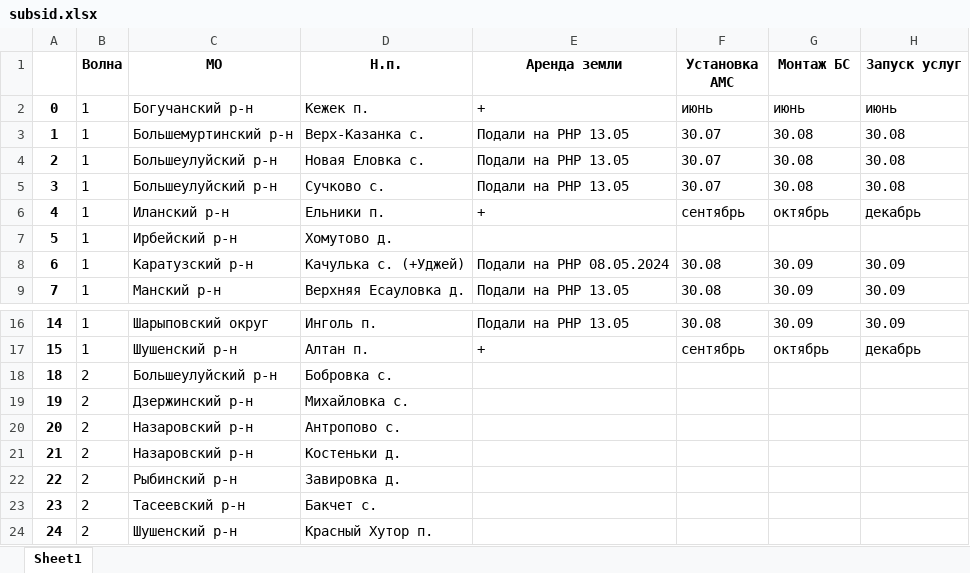
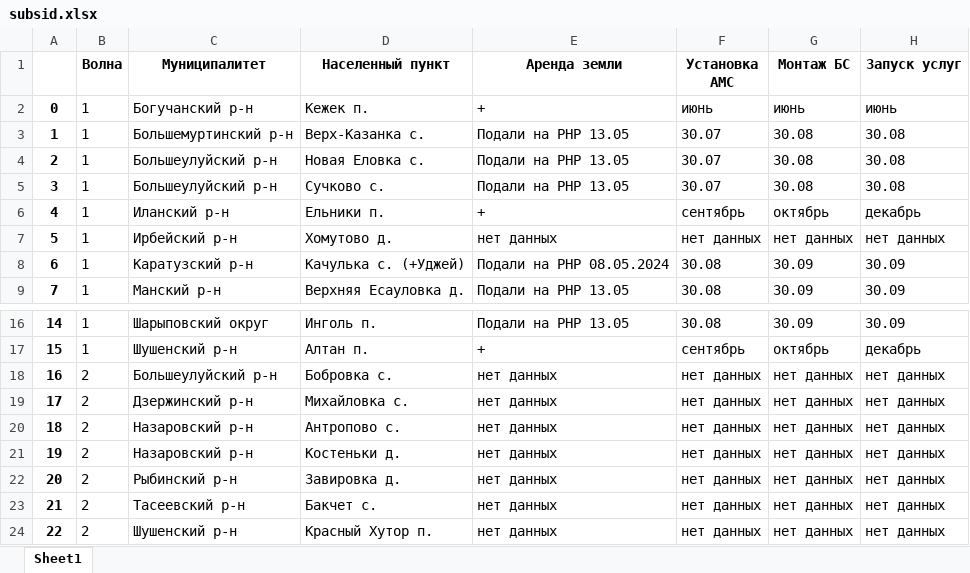
Before and after one commit to rejoller/mcrbot, an Excel workbook: subsid.xlsx, sheet Sheet1, drawn as a sheet; only a part is shown, gaps mark what is left out; values as stored, in another font and other column widths than the file's, no borders; removed rows and columns are numbered as before the commit, all else as after; the diff names each change by its address in the sheet, - before the commit and + after, or states it on an @@ line.

```diff
--- a/subsid.xlsx (sheet Sheet1)
+++ b/subsid.xlsx (sheet Sheet1)
-C1: МО
+C1: Муниципалитет
-D1: Н.п.
+D1: Населенный пункт
-E7 (Аренда земли): (empty)
+E7 (Аренда земли): нет данных
-F7 (Установка АМС): (empty)
+F7 (Установка АМС): нет данных
-G7 (Монтаж БС): (empty)
+G7 (Монтаж БС): нет данных
-H7 (Запуск услуг): (empty)
+H7 (Запуск услуг): нет данных
+row 18: 16 | 2 | Большеулуйский р-н | Бобровка с. | нет данных | нет данных | нет данных | нет данных
+row 19: 17 | 2 | Дзержинский р-н | Михайловка с. | нет данных | нет данных | нет данных | нет данных
-C20 (Муниципалитет): Большеулуйский р-н
+C20 (Муниципалитет): Назаровский р-н
-D20 (Населенный пункт): Бобровка с.
+D20 (Населенный пункт): Антропово с.
-E20:E24 (Аренда земли): (empty)
+E20:E24 (Аренда земли): нет данных
-F20:F24 (Установка АМС): (empty)
+F20:F24 (Установка АМС): нет данных
-G20:G24 (Монтаж БС): (empty)
+G20:G24 (Монтаж БС): нет данных
-H20:H24 (Запуск услуг): (empty)
+H20:H24 (Запуск услуг): нет данных
-C21 (Муниципалитет): Дзержинский р-н
+C21 (Муниципалитет): Назаровский р-н
-D21 (Населенный пункт): Михайловка с.
+D21 (Населенный пункт): Костеньки д.
-C22 (Муниципалитет): Назаровский р-н
+C22 (Муниципалитет): Рыбинский р-н
-D22 (Населенный пункт): Антропово с.
+D22 (Населенный пункт): Завировка д.
-C23 (Муниципалитет): Назаровский р-н
+C23 (Муниципалитет): Тасеевский р-н
-D23 (Населенный пункт): Костеньки д.
+D23 (Населенный пункт): Бакчет с.
-C24 (Муниципалитет): Рыбинский р-н
+C24 (Муниципалитет): Шушенский р-н
-D24 (Населенный пункт): Завировка д.
+D24 (Населенный пункт): Красный Хутор п.
-row 23: 23 | 2 | Тасеевский р-н | Бакчет с.
-row 24: 24 | 2 | Шушенский р-н | Красный Хутор п.
```
Also changed, not shown: subsidies/субсидии.xlsx, 3 other files.
